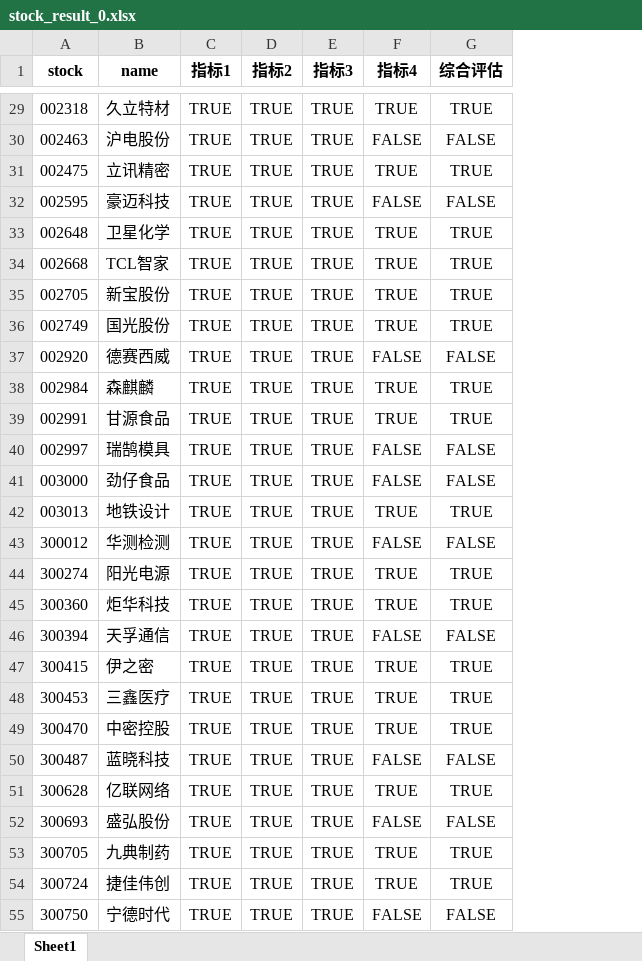
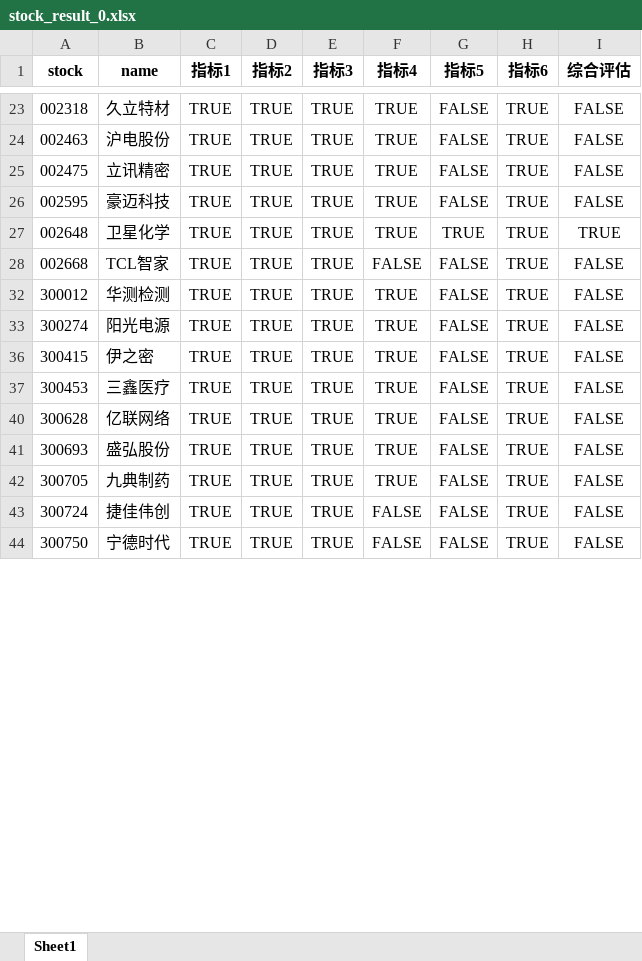
Before and after one commit to akfamily/akshare, an Excel workbook: output/stock_result_0.xlsx, sheet Sheet1, drawn as a sheet; only a part is shown, gaps mark what is left out; values as stored, in another font and other column widths than the file's, no borders; removed rows and columns are numbered as before the commit, all else as after; the diff covers the shown part only; the diff names each change by its address in the sheet, - before the commit and + after, or states it on an @@ line.

```diff
--- a/output/stock_result_0.xlsx (sheet Sheet1)
+++ b/output/stock_result_0.xlsx (sheet Sheet1)
+column G (指标5), rows 23-44: FALSE | FALSE | FALSE | FALSE | TRUE | FALSE | FALSE | FALSE | FALSE | FALSE | FALSE | FALSE | FALSE | FALSE | FALSE
+column H (指标6), rows 23-44: all TRUE
-I23 (综合评估): TRUE
+I23 (综合评估): FALSE
-F24 (指标4): FALSE
+F24 (指标4): TRUE
-I25 (综合评估): TRUE
+I25 (综合评估): FALSE
-F26 (指标4): FALSE
+F26 (指标4): TRUE
-F28 (指标4): TRUE
+F28 (指标4): FALSE
-I28 (综合评估): TRUE
+I28 (综合评估): FALSE
-row 35: 002705 | 新宝股份 | TRUE | TRUE | TRUE | TRUE | TRUE
-row 36: 002749 | 国光股份 | TRUE | TRUE | TRUE | TRUE | TRUE
-row 37: 002920 | 德赛西威 | TRUE | TRUE | TRUE | FALSE | FALSE
-row 38: 002984 | 森麒麟 | TRUE | TRUE | TRUE | TRUE | TRUE
-row 39: 002991 | 甘源食品 | TRUE | TRUE | TRUE | TRUE | TRUE
-row 40: 002997 | 瑞鹄模具 | TRUE | TRUE | TRUE | FALSE | FALSE
-row 41: 003000 | 劲仔食品 | TRUE | TRUE | TRUE | FALSE | FALSE
-row 42: 003013 | 地铁设计 | TRUE | TRUE | TRUE | TRUE | TRUE
-F32 (指标4): FALSE
+F32 (指标4): TRUE
-I33 (综合评估): TRUE
+I33 (综合评估): FALSE
-row 45: 300360 | 炬华科技 | TRUE | TRUE | TRUE | TRUE | TRUE
-row 46: 300394 | 天孚通信 | TRUE | TRUE | TRUE | FALSE | FALSE
-I36:I37 (综合评估): TRUE
+I36:I37 (综合评估): FALSE
-row 49: 300470 | 中密控股 | TRUE | TRUE | TRUE | TRUE | TRUE
-row 50: 300487 | 蓝晓科技 | TRUE | TRUE | TRUE | FALSE | FALSE
-I40 (综合评估): TRUE
+I40 (综合评估): FALSE
-F41 (指标4): FALSE
+F41 (指标4): TRUE
-I42:I43 (综合评估): TRUE
+I42:I43 (综合评估): FALSE
-F43 (指标4): TRUE
+F43 (指标4): FALSE
```
Also changed, not shown: 13 added rows, 10 removed rows and 73 edited cells elsewhere in this sheet, hidden cells, 17 other files.
